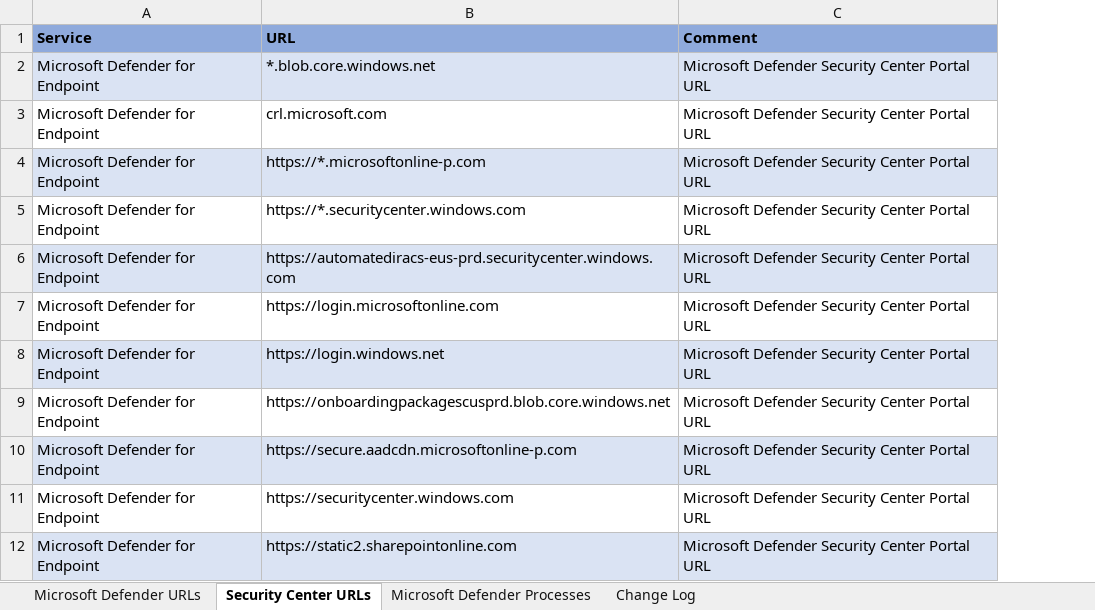
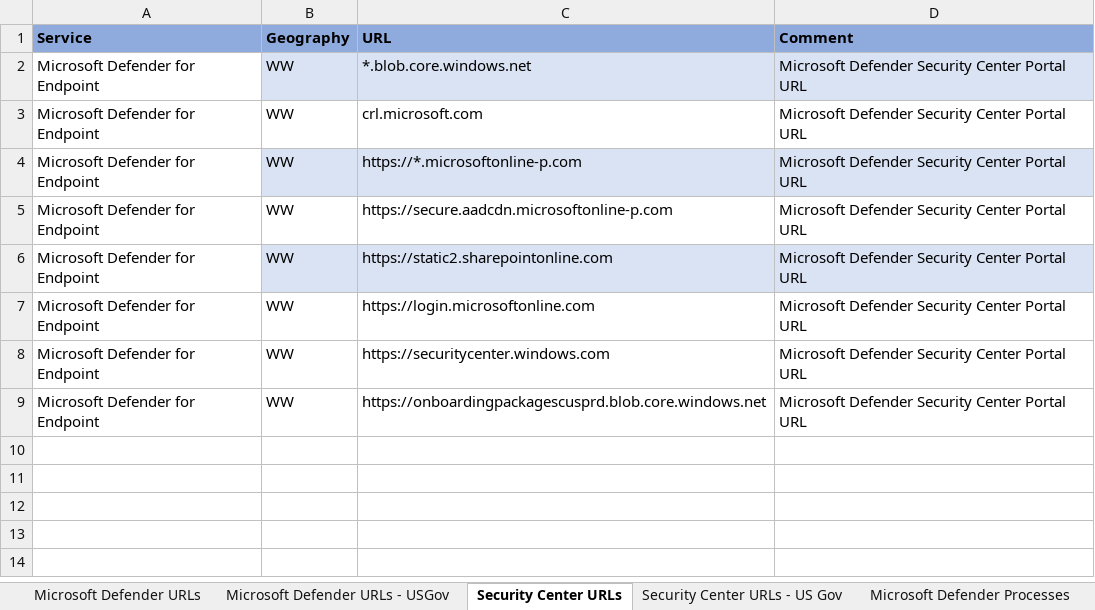
Before and after one commit to andrewj-t/windows-audit-docs, an Excel workbook: windows/security/threat-protection/microsoft-defender-atp/downloads/mdatp-urls.xlsx, sheet Security Center URLs, drawn as a sheet; values as stored, in another font and other column widths than the file's, no borders; table styles not drawn; removed rows and columns are numbered as before the commit, all else as after; the diff names each change by its address in the sheet, - before the commit and + after, or states it on an @@ line.

```diff
--- a/windows/security/threat-protection/microsoft-defender-atp/downloads/mdatp-urls.xlsx (sheet Security Center URLs)
+++ b/windows/security/threat-protection/microsoft-defender-atp/downloads/mdatp-urls.xlsx (sheet Security Center URLs)
+sheet tab: Microsoft Defender URLs - USGov
+sheet tab: Security Center URLs - US Gov
+column B (Geography), rows 2-9: all WW
-A2 fill: #DAE3F3
+A2 fill: none
-A4 fill: #DAE3F3
+A4 fill: none
-C5 (URL): https://*.securitycenter.windows.com
+C5 (URL): https://secure.aadcdn.microsoftonline-p.com
-A6 fill: #DAE3F3
+A6 fill: none
-C6 (URL): https://automatediracs-eus-prd.securitycenter.windows.com
+C6 (URL): https://static2.sharepointonline.com
-A8 fill: #DAE3F3
+A8 fill: none
-C8 (URL): https://login.windows.net
+C8 (URL): https://securitycenter.windows.com
-C8:D8 fill: #DAE3F3
+C8:D8 fill: none
-row 10: Microsoft Defender for Endpoint | https://secure.aadcdn.microsoftonline-p.com | Microsoft Defender Security Center Portal URL
-row 11: Microsoft Defender for Endpoint | https://securitycenter.windows.com | Microsoft Defender Security Center Portal URL
-row 12: Microsoft Defender for Endpoint | https://static2.sharepointonline.com | Microsoft Defender Security Center Portal URL
```
Also changed, not shown: sheet Microsoft Defender URLs, sheet Change Log, sheet Microsoft Defender Processes.
